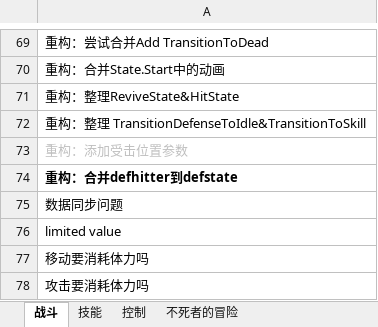
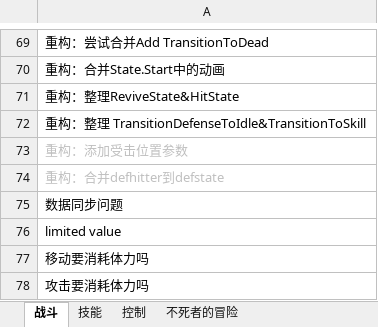
Before and after one commit to GameHole/Rpg, an Excel workbook: Assets/RPG/RpG测试列表.xlsx, sheet 战斗, drawn as a sheet; only a part is shown, gaps mark what is left out; values as stored, in another font and other column widths than the file's, no borders; the diff names each change by its address in the sheet, - before the commit and + after, or states it on an @@ line.

```diff
--- a/Assets/RPG/RpG测试列表.xlsx (sheet 战斗)
+++ b/Assets/RPG/RpG测试列表.xlsx (sheet 战斗)
@@ A74 bold: on → off, text colour: black → #BFBFBF @@
```
Also changed, not shown: 6 other files.
